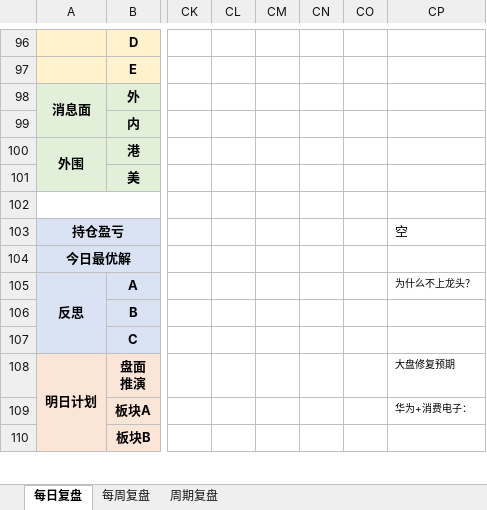
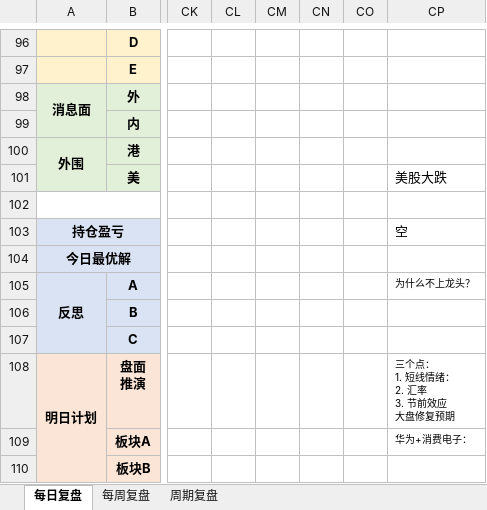
Before and after one commit to Edwin-Xu/edw_n, an Excel workbook: 股票/复盘/每日复盘.xlsm, sheet 每日复盘, drawn as a sheet; only a part is shown, gaps mark what is left out; values as stored, in another font and other column widths than the file's, no borders; ↵ is a line break in a cell; the diff names each change by its address in the sheet, - before the commit and + after, or states it on an @@ line.

```diff
--- a/股票/复盘/每日复盘.xlsm (sheet 每日复盘)
+++ b/股票/复盘/每日复盘.xlsm (sheet 每日复盘)
-CP101: (empty)
+CP101: 美股大跌
-CP108: 大盘修复预期
+CP108: 三个点： ↵ 1. 短线情绪： ↵ 2. 汇率 ↵ 3. 节前效应 ↵ 大盘修复预期
```
Also changed, not shown: sheet 每周复盘.
